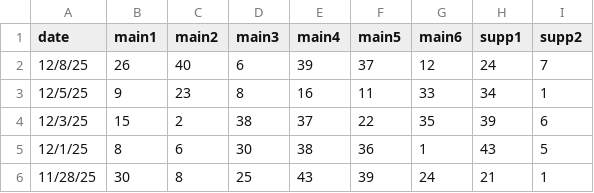
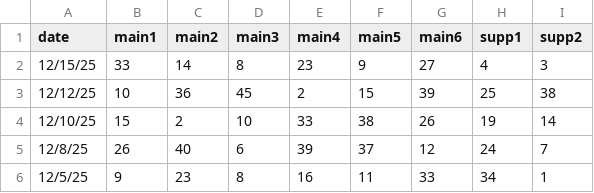
Before and after one commit to nwai/windfall-app, a CSV file: src/windfall_history_lottolyzer.csv, drawn as a sheet; only a part is shown; the shorter side is filled out with more unchanged rows; the diff names each change by its address in the sheet, - before the commit and + after, or states it on an @@ line.

```diff
--- a/src/windfall_history_lottolyzer.csv
+++ b/src/windfall_history_lottolyzer.csv
+row 2: 12/15/25 | 33 | 14 | 8 | 23 | 9 | 27 | 4 | 3
+row 3: 12/12/25 | 10 | 36 | 45 | 2 | 15 | 39 | 25 | 38
+row 4: 12/10/25 | 15 | 2 | 10 | 33 | 38 | 26 | 19 | 14
```
Also changed, not shown: 14 other files.
